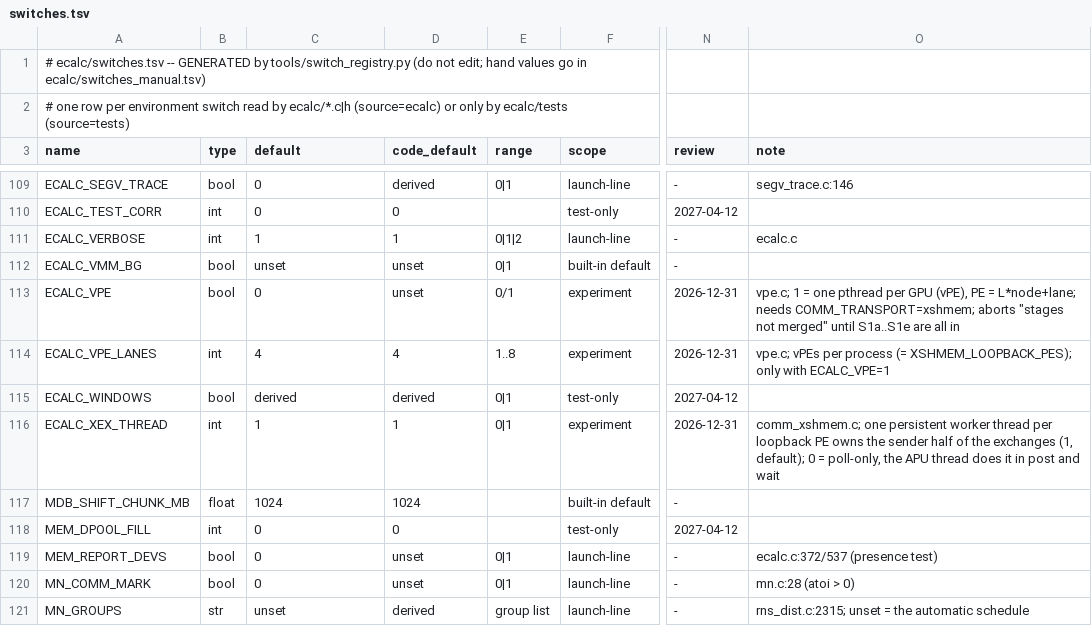
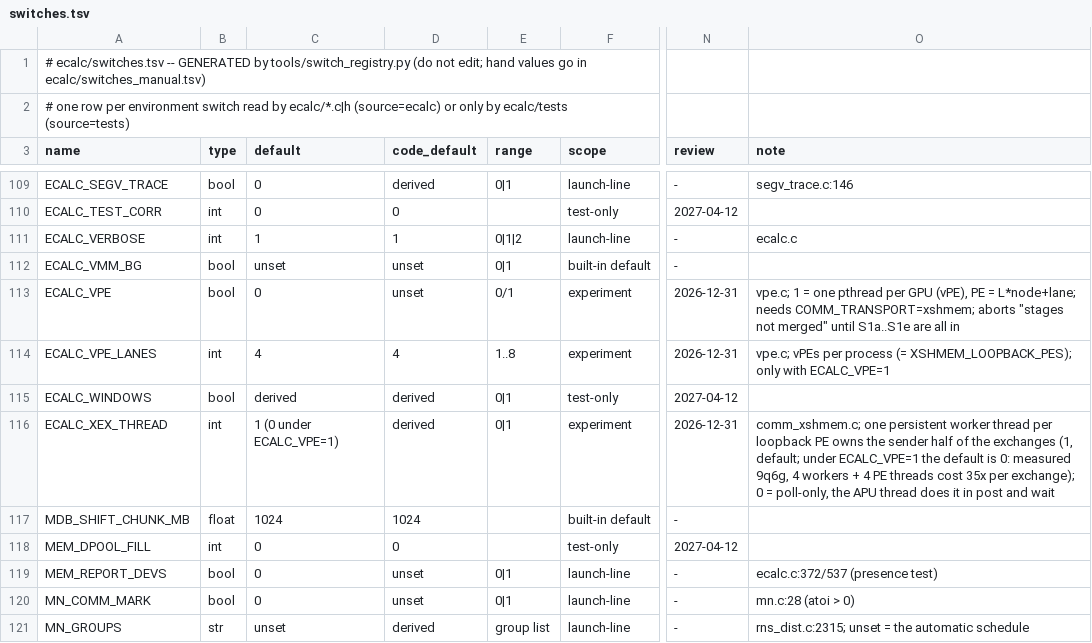
Before and after one commit to cecoppola/ntt, a TSV file: ecalc/switches.tsv, drawn as a sheet; only a part is shown, gaps mark what is left out; the diff names each change by its address in the sheet, - before the commit and + after, or states it on an @@ line.

```diff
--- a/ecalc/switches.tsv
+++ b/ecalc/switches.tsv
-C116 (default): 1
+C116 (default): 1 (0 under ECALC_VPE=1)
-D116 (code_default): 1
+D116 (code_default): derived
-O116 (note): …exchanges (1, default); 0 =…
+O116 (note): …exchanges (1, default; under ECALC_VPE=1 the default is 0: measured 9q6g, 4 workers + 4 PE threads cost 35x per exchange); 0 =…
```
Also changed, not shown: ecalc/switches_manual.tsv, 2 other files.
